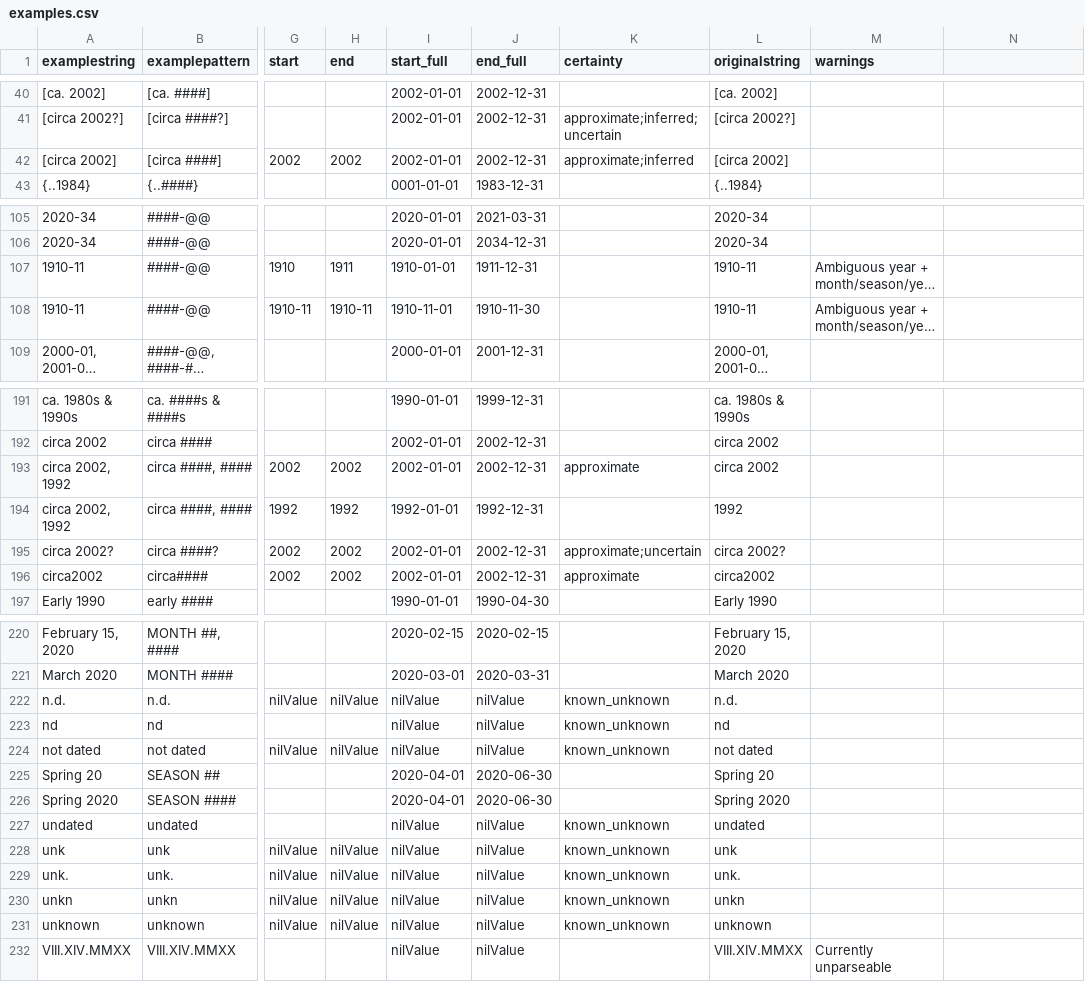
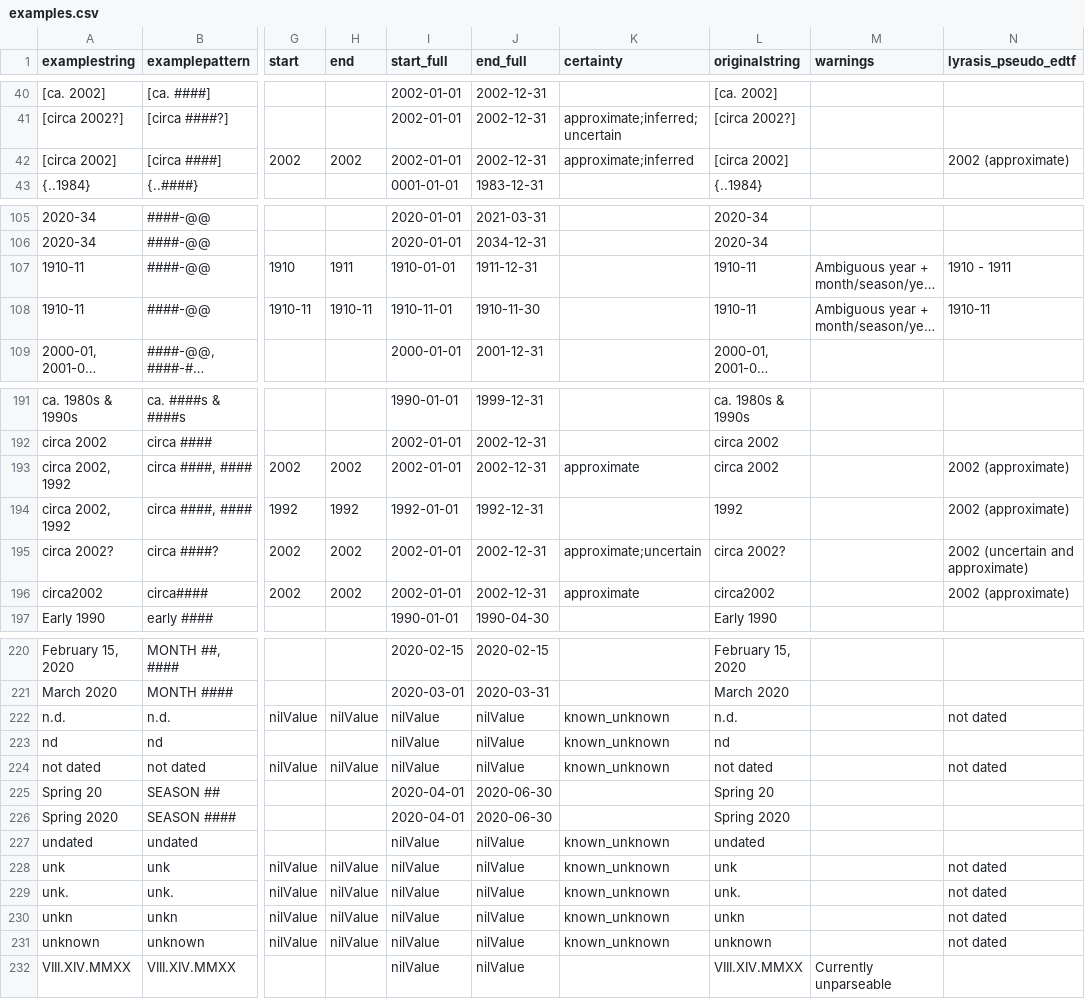
Before and after one commit to kspurgin/emendate, a CSV file: spec/support/examples.csv, drawn as a sheet; only a part is shown, gaps mark what is left out; long unchanged cells end in …; the diff covers the shown part only; the diff names each change by its address in the sheet, - before the commit and + after, or states it on an @@ line.

Commit message:
add lyrasis_pseudo_edtf output column

```diff
--- a/spec/support/examples.csv
+++ b/spec/support/examples.csv
-N1: (empty)
+N1: lyrasis_pseudo_edtf
-N42 (lyrasis_pseudo_edtf): (empty)
+N42 (lyrasis_pseudo_edtf): 2002 (approximate)
-N107 (lyrasis_pseudo_edtf): (empty)
+N107 (lyrasis_pseudo_edtf): 1910 - 1911
-N108 (lyrasis_pseudo_edtf): (empty)
+N108 (lyrasis_pseudo_edtf): 1910-11
-N193:N194 (lyrasis_pseudo_edtf): (empty)
+N193:N194 (lyrasis_pseudo_edtf): 2002 (approximate)
-N195 (lyrasis_pseudo_edtf): (empty)
+N195 (lyrasis_pseudo_edtf): 2002 (uncertain and approximate)
-N196 (lyrasis_pseudo_edtf): (empty)
+N196 (lyrasis_pseudo_edtf): 2002 (approximate)
-N222 (lyrasis_pseudo_edtf): (empty)
+N222 (lyrasis_pseudo_edtf): not dated
-N224 (lyrasis_pseudo_edtf): (empty)
+N224 (lyrasis_pseudo_edtf): not dated
-N228:N231 (lyrasis_pseudo_edtf): (empty)
+N228:N231 (lyrasis_pseudo_edtf): not dated
```
Also changed, not shown: 2 edited cells elsewhere in this file.
